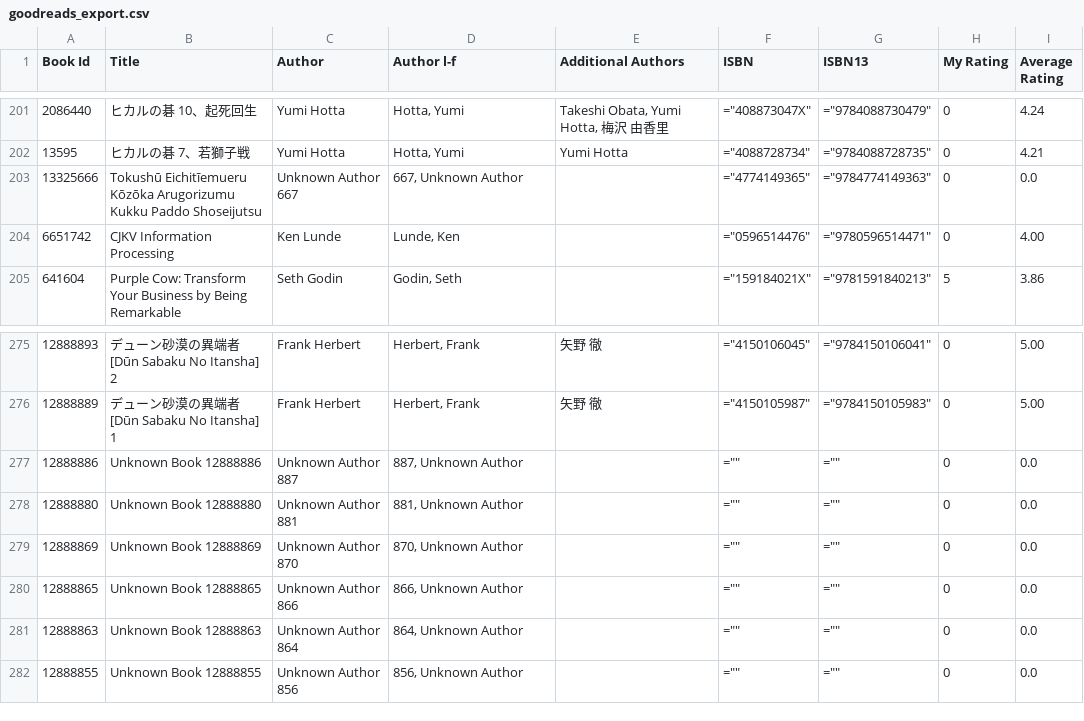
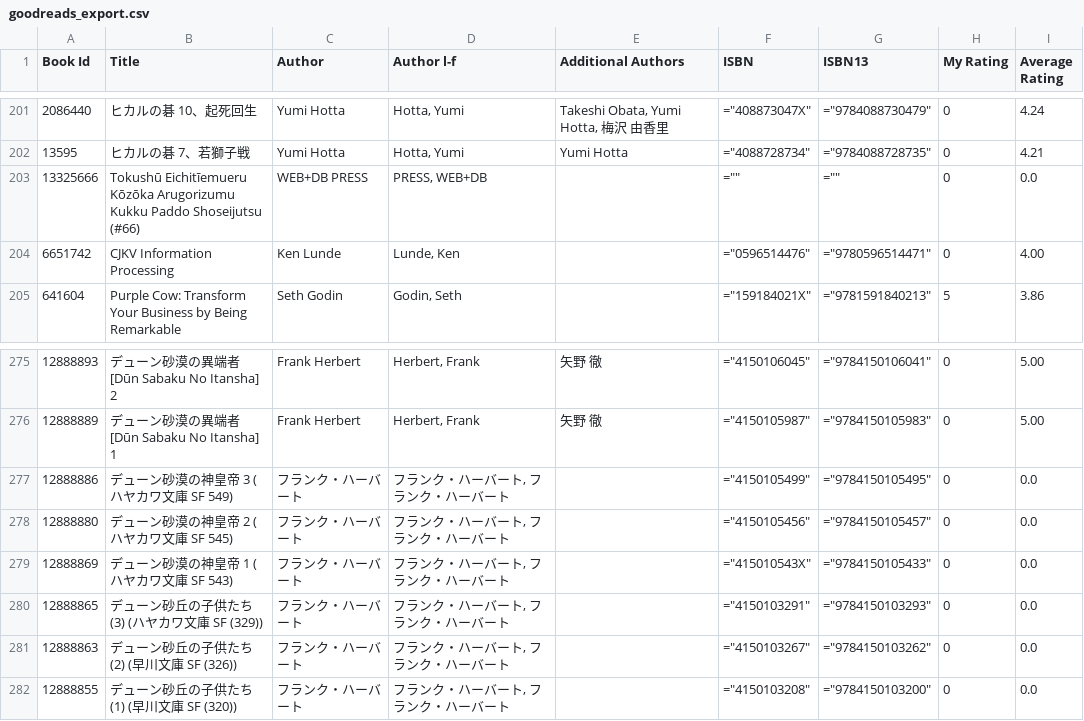
Before and after one commit to sartak/goodreads, a CSV file: goodreads_export.csv, drawn as a sheet; only a part is shown, gaps mark what is left out; the diff covers the shown part only; the diff names each change by its address in the sheet, - before the commit and + after, or states it on an @@ line.

Commit message:
New export

```diff
--- a/goodreads_export.csv
+++ b/goodreads_export.csv
-B203 (Title): …Paddo Shoseijutsu
+B203 (Title): …Paddo Shoseijutsu (#66)
-C203 (Author): Unknown Author 667
+C203 (Author): WEB+DB PRESS
-D203 (Author l-f): 667, Unknown Author
+D203 (Author l-f): PRESS, WEB+DB
-F203 (ISBN): ="4774149365"
+F203 (ISBN): =""
-G203 (ISBN13): ="9784774149363"
+G203 (ISBN13): =""
-B277 (Title): Unknown Book 12888886
+B277 (Title): デューン砂漠の神皇帝 3 (ハヤカワ文庫 SF 549)
-C277 (Author): Unknown Author 887
+C277 (Author): フランク・ハーバート
-D277 (Author l-f): 887, Unknown Author
+D277 (Author l-f): フランク・ハーバート, フランク・ハーバート
-F277 (ISBN): =""
+F277 (ISBN): ="4150105499"
-G277 (ISBN13): =""
+G277 (ISBN13): ="9784150105495"
-B278 (Title): Unknown Book 12888880
+B278 (Title): デューン砂漠の神皇帝 2 (ハヤカワ文庫 SF 545)
-C278 (Author): Unknown Author 881
+C278 (Author): フランク・ハーバート
-D278 (Author l-f): 881, Unknown Author
+D278 (Author l-f): フランク・ハーバート, フランク・ハーバート
-F278 (ISBN): =""
+F278 (ISBN): ="4150105456"
-G278 (ISBN13): =""
+G278 (ISBN13): ="9784150105457"
-B279 (Title): Unknown Book 12888869
+B279 (Title): デューン砂漠の神皇帝 1 (ハヤカワ文庫 SF 543)
-C279 (Author): Unknown Author 870
+C279 (Author): フランク・ハーバート
-D279 (Author l-f): 870, Unknown Author
+D279 (Author l-f): フランク・ハーバート, フランク・ハーバート
-F279 (ISBN): =""
+F279 (ISBN): ="415010543X"
-G279 (ISBN13): =""
+G279 (ISBN13): ="9784150105433"
-B280 (Title): Unknown Book 12888865
+B280 (Title): デューン砂丘の子供たち (3) (ハヤカワ文庫 SF (329))
-C280 (Author): Unknown Author 866
+C280 (Author): フランク・ハーバート
-D280 (Author l-f): 866, Unknown Author
+D280 (Author l-f): フランク・ハーバート, フランク・ハーバート
-F280 (ISBN): =""
+F280 (ISBN): ="4150103291"
-G280 (ISBN13): =""
+G280 (ISBN13): ="9784150103293"
-B281 (Title): Unknown Book 12888863
+B281 (Title): デューン砂丘の子供たち (2) (早川文庫 SF (326))
-C281 (Author): Unknown Author 864
+C281 (Author): フランク・ハーバート
-D281 (Author l-f): 864, Unknown Author
+D281 (Author l-f): フランク・ハーバート, フランク・ハーバート
-F281 (ISBN): =""
+F281 (ISBN): ="4150103267"
-G281 (ISBN13): =""
+G281 (ISBN13): ="9784150103262"
-B282 (Title): Unknown Book 12888855
+B282 (Title): デューン砂丘の子供たち (1) (早川文庫 SF (320))
-C282 (Author): Unknown Author 856
+C282 (Author): フランク・ハーバート
-D282 (Author l-f): 856, Unknown Author
+D282 (Author l-f): フランク・ハーバート, フランク・ハーバート
-F282 (ISBN): =""
+F282 (ISBN): ="4150103208"
-G282 (ISBN13): =""
+G282 (ISBN13): ="9784150103200"
```
Also changed, not shown: 30 edited cells elsewhere in this file.
